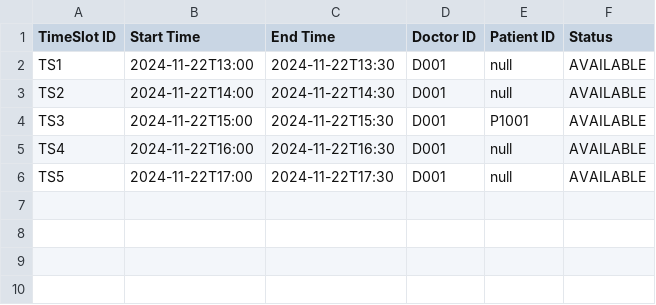
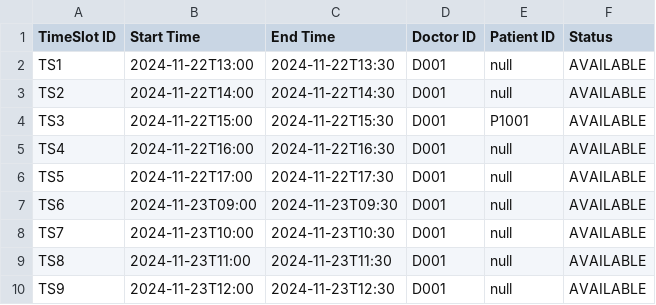
Before and after one commit to blueetfm/SC2002_2.0, a CSV file: data/TimeSlots.csv, drawn as a sheet; the diff names each change by its address in the sheet, - before the commit and + after, or states it on an @@ line.

Commit message:
add n delete patient

```diff
--- a/data/TimeSlots.csv
+++ b/data/TimeSlots.csv
+row 7: TS6 | 2024-11-23T09:00 | 2024-11-23T09:30 | D001 | null | AVAILABLE
+row 8: TS7 | 2024-11-23T10:00 | 2024-11-23T10:30 | D001 | null | AVAILABLE
+row 9: TS8 | 2024-11-23T11:00 | 2024-11-23T11:30 | D001 | null | AVAILABLE
+row 10: TS9 | 2024-11-23T12:00 | 2024-11-23T12:30 | D001 | null | AVAILABLE
```
Also changed, not shown: data/Patient_List.csv, 4 other files.
